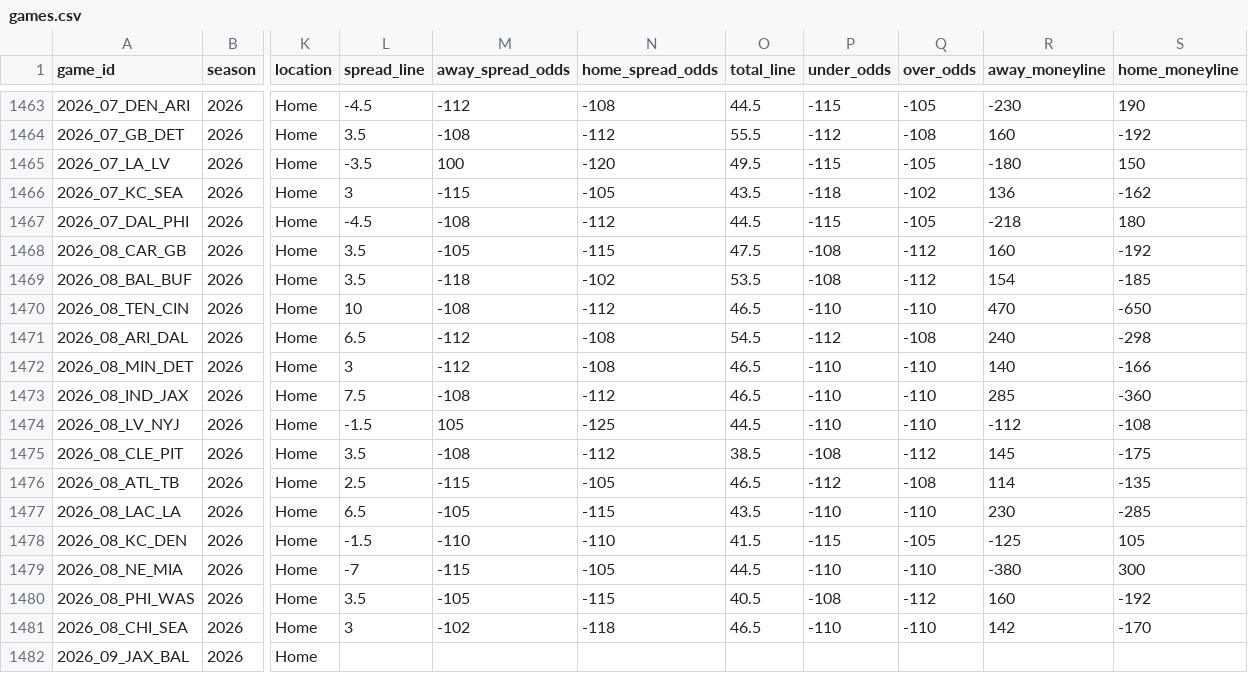
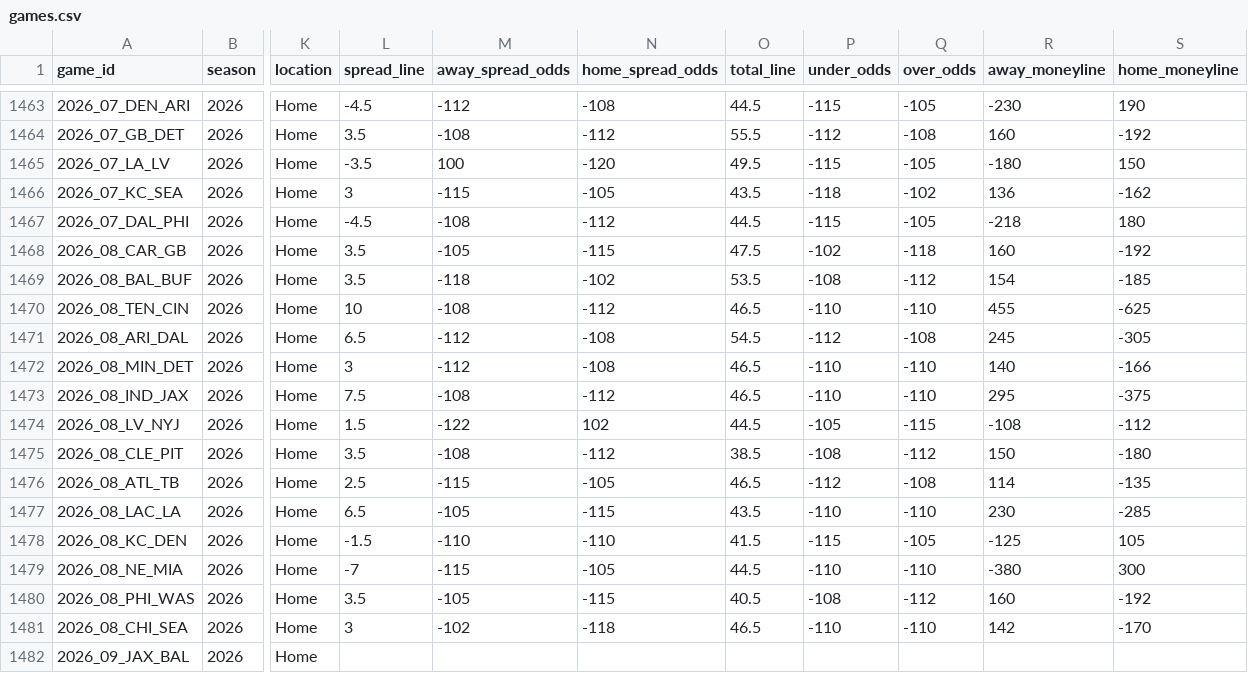
Before and after one commit to GeddyLifeson/nfl-dashboard, a CSV file: data/games.csv, drawn as a sheet; only a part is shown, gaps mark what is left out; the diff names each change by its address in the sheet, - before the commit and + after, or states it on an @@ line.

```diff
--- a/data/games.csv
+++ b/data/games.csv
-P1468 (under_odds): -108
+P1468 (under_odds): -102
-Q1468 (over_odds): -112
+Q1468 (over_odds): -118
-R1470 (away_moneyline): 470
+R1470 (away_moneyline): 455
-S1470 (home_moneyline): -650
+S1470 (home_moneyline): -625
-R1471 (away_moneyline): 240
+R1471 (away_moneyline): 245
-S1471 (home_moneyline): -298
+S1471 (home_moneyline): -305
-R1473 (away_moneyline): 285
+R1473 (away_moneyline): 295
-S1473 (home_moneyline): -360
+S1473 (home_moneyline): -375
-L1474 (spread_line): -1.5
+L1474 (spread_line): 1.5
-M1474 (away_spread_odds): 105
+M1474 (away_spread_odds): -122
-N1474 (home_spread_odds): -125
+N1474 (home_spread_odds): 102
-P1474 (under_odds): -110
+P1474 (under_odds): -105
-Q1474 (over_odds): -110
+Q1474 (over_odds): -115
-R1474 (away_moneyline): -112
+R1474 (away_moneyline): -108
-S1474 (home_moneyline): -108
+S1474 (home_moneyline): -112
-R1475 (away_moneyline): 145
+R1475 (away_moneyline): 150
-S1475 (home_moneyline): -175
+S1475 (home_moneyline): -180
```
Also changed, not shown: 5 other files.
